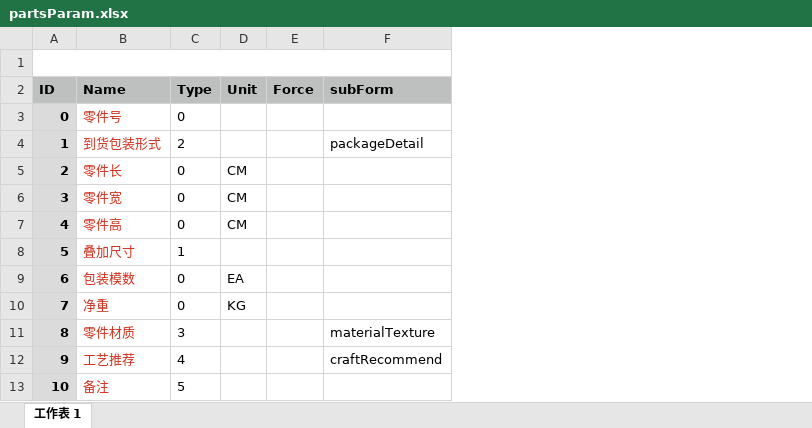
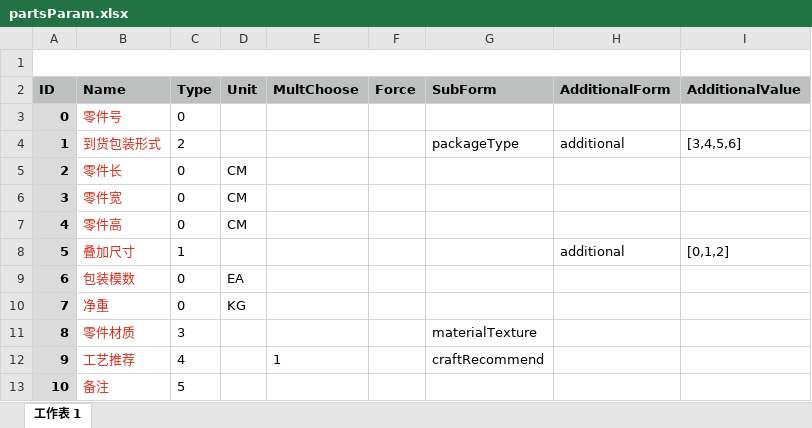
Before and after one commit to Relvin/NCar-x, an Excel workbook: Config/partsParam.xlsx, sheet 工作表 1, drawn as a sheet; values as stored, in another font and other column widths than the file's, no borders; addresses are those after the commit; the diff names each change by its address in the sheet, - before the commit and + after, or states it on an @@ line.

Commit message:
modify add sub tableview

```diff
--- a/Config/partsParam.xlsx (sheet 工作表 1)
+++ b/Config/partsParam.xlsx (sheet 工作表 1)
+column E (MultChoose), row 12: 1
+column H (AdditionalForm), rows 4-8: additional |  |  |  | additional
+column I (AdditionalValue), rows 4-8: [3,4,5,6] |  |  |  | [0,1,2]
-G2: subForm
+G2: SubForm
-G4 (SubForm): packageDetail
+G4 (SubForm): packageType
```
Also changed, not shown: 39 other files.
